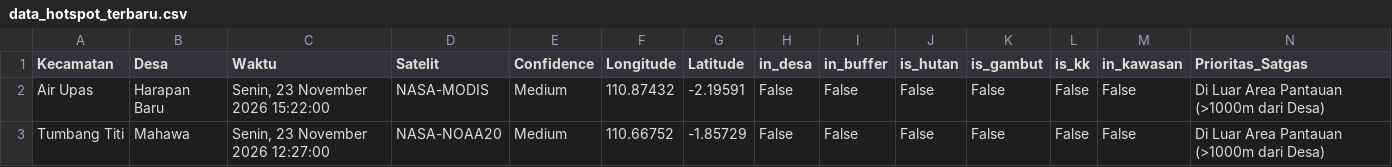
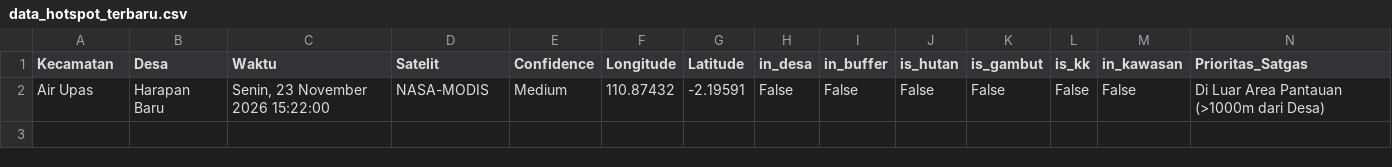
Before and after one commit to melypi/EWS_KARHUTLA-YPI, a CSV file: data/data_hotspot_terbaru.csv, drawn as a sheet; the diff names each change by its address in the sheet, - before the commit and + after, or states it on an @@ line.

```diff
--- a/data/data_hotspot_terbaru.csv
+++ b/data/data_hotspot_terbaru.csv
-row 3: Tumbang Titi | Mahawa | Senin, 23 November 2026 12:27:00 | NASA-NOAA20 | Medium | 110.66752 | -1.85729 | False | False | False | False | False | False | Di Luar Area Pantauan (>1000m dari Desa)
```
Also changed, not shown: 3 other files.
